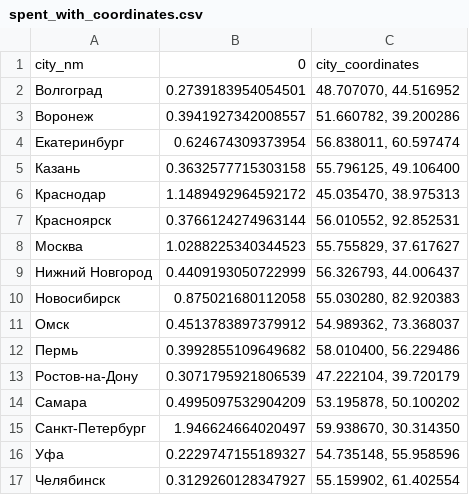
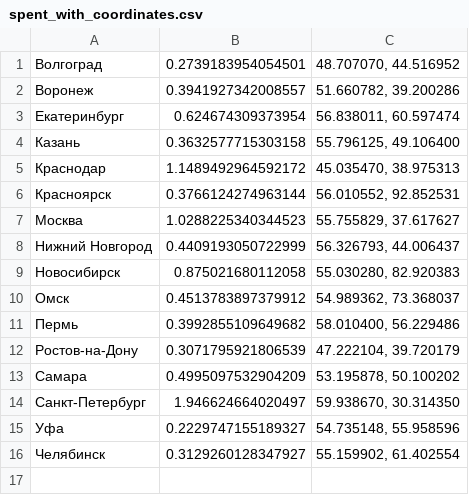
Before and after one commit to t0k4reV/danoolymp2023, a CSV file: spent_with_coordinates.csv, drawn as a sheet; the diff names each change by its address in the sheet, - before the commit and + after, or states it on an @@ line.

Commit message:
правки в таблице с координатами

```diff
--- a/spent_with_coordinates.csv
+++ b/spent_with_coordinates.csv
-row 1: city_nm | 0 | city_coordinates
```
